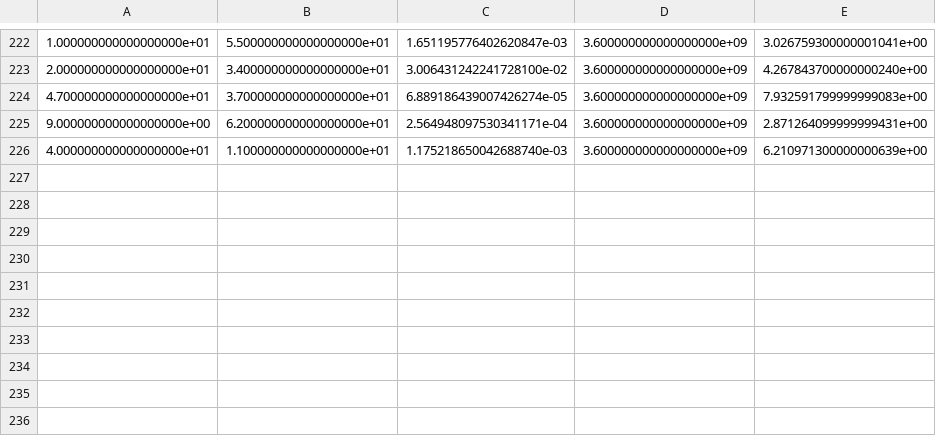
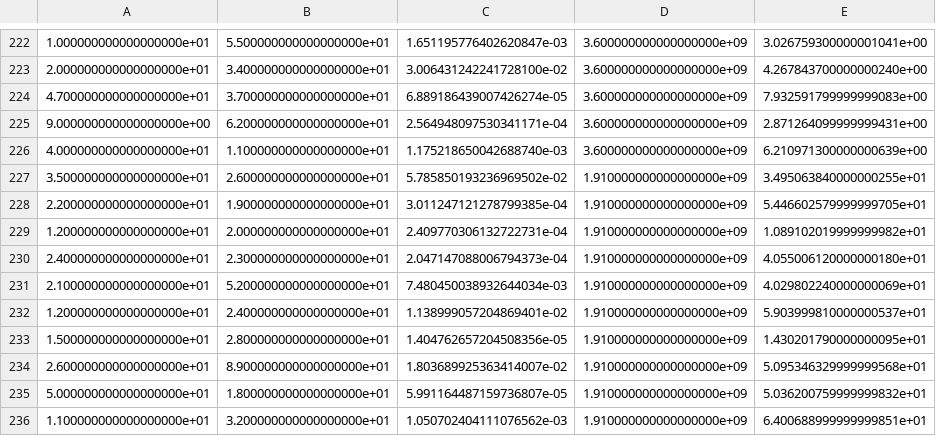
Before and after one commit to lukaszoller/hyperOptimize, a CSV file: src/hyperOptimizeApp/testing/estTimeData.csv, drawn as a sheet; only a part is shown, gaps mark what is left out; the diff names each change by its address in the sheet, - before the commit and + after, or states it on an @@ line.

```diff
--- a/src/hyperOptimizeApp/testing/estTimeData.csv
+++ b/src/hyperOptimizeApp/testing/estTimeData.csv
+row 227: 3.500000000000000000e+01 | 2.600000000000000000e+01 | 5.785850193236969502e-02 | 1.910000000000000000e+09 | 3.495063840000000255e+01
+row 228: 2.200000000000000000e+01 | 1.900000000000000000e+01 | 3.011247121278799385e-04 | 1.910000000000000000e+09 | 5.446602579999999705e+01
+row 229: 1.200000000000000000e+01 | 2.000000000000000000e+01 | 2.409770306132722731e-04 | 1.910000000000000000e+09 | 1.089102019999999982e+01
+row 230: 2.400000000000000000e+01 | 2.300000000000000000e+01 | 2.047147088006794373e-04 | 1.910000000000000000e+09 | 4.055006120000000180e+01
+row 231: 2.100000000000000000e+01 | 5.200000000000000000e+01 | 7.480450038932644034e-03 | 1.910000000000000000e+09 | 4.029802240000000069e+01
+row 232: 1.200000000000000000e+01 | 2.400000000000000000e+01 | 1.138999057204869401e-02 | 1.910000000000000000e+09 | 5.903999810000000537e+01
+row 233: 1.500000000000000000e+01 | 2.800000000000000000e+01 | 1.404762657204508356e-05 | 1.910000000000000000e+09 | 1.430201790000000095e+01
+row 234: 2.600000000000000000e+01 | 8.900000000000000000e+01 | 1.803689925363414007e-02 | 1.910000000000000000e+09 | 5.095346329999999568e+01
+row 235: 5.000000000000000000e+01 | 1.800000000000000000e+01 | 5.991164487159736807e-05 | 1.910000000000000000e+09 | 5.036200759999999832e+01
+row 236: 1.100000000000000000e+01 | 3.200000000000000000e+01 | 1.050702404111076562e-03 | 1.910000000000000000e+09 | 6.400688999999999851e+01
```
Also changed, not shown: 7 other files.
